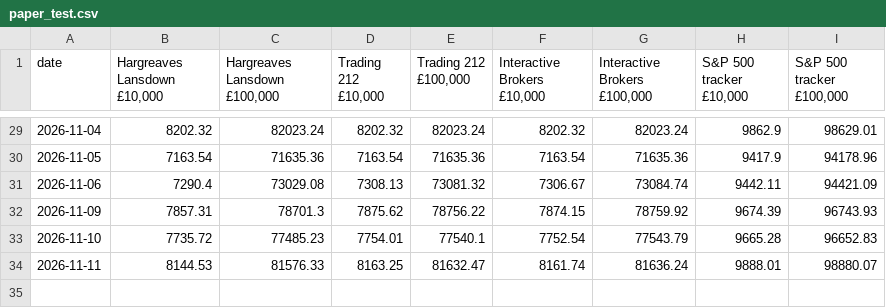
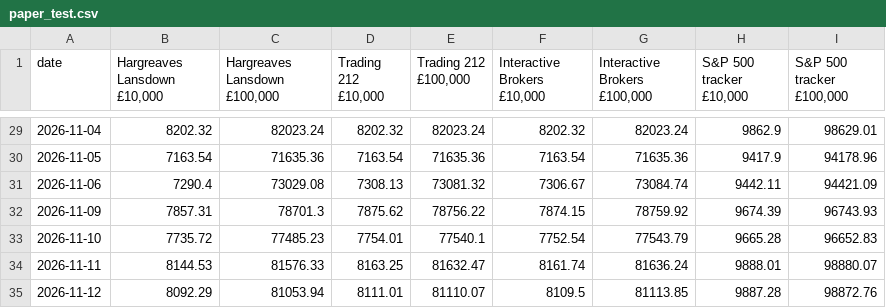
Before and after one commit to Dmax999-ops/Stock-Tracker, a CSV file: data/paper_test.csv, drawn as a sheet; only a part is shown, gaps mark what is left out.

```diff
--- a/data/paper_test.csv
+++ b/data/paper_test.csv
@@ -34 +34,2 @@ date,"Hargreaves Lansdown £10,000","Hargreaves Lansdown £100,000","Trading 212
 2026-11-11,8144.53,81576.33,8163.25,81632.47,8161.74,81636.24,9888.01,98880.07
+2026-11-12,8092.29,81053.94,8111.01,81110.07,8109.5,81113.85,9887.28,98872.76
```
Also changed, not shown: data/gbpusd.csv, 5 other files.
